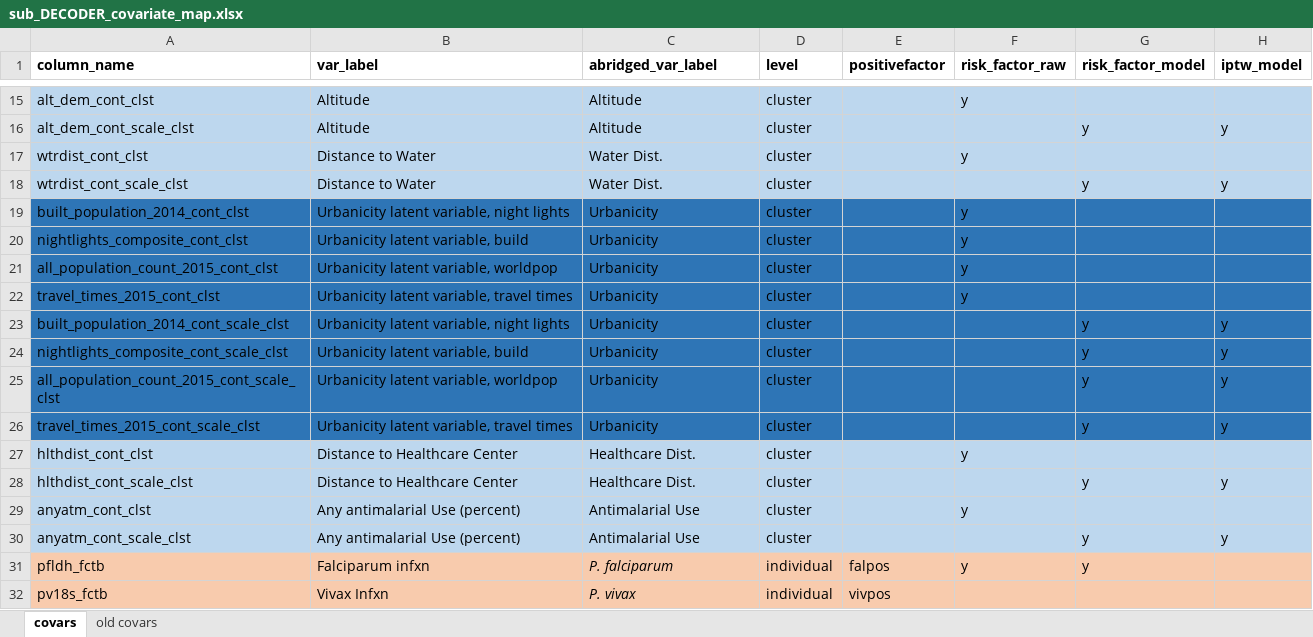
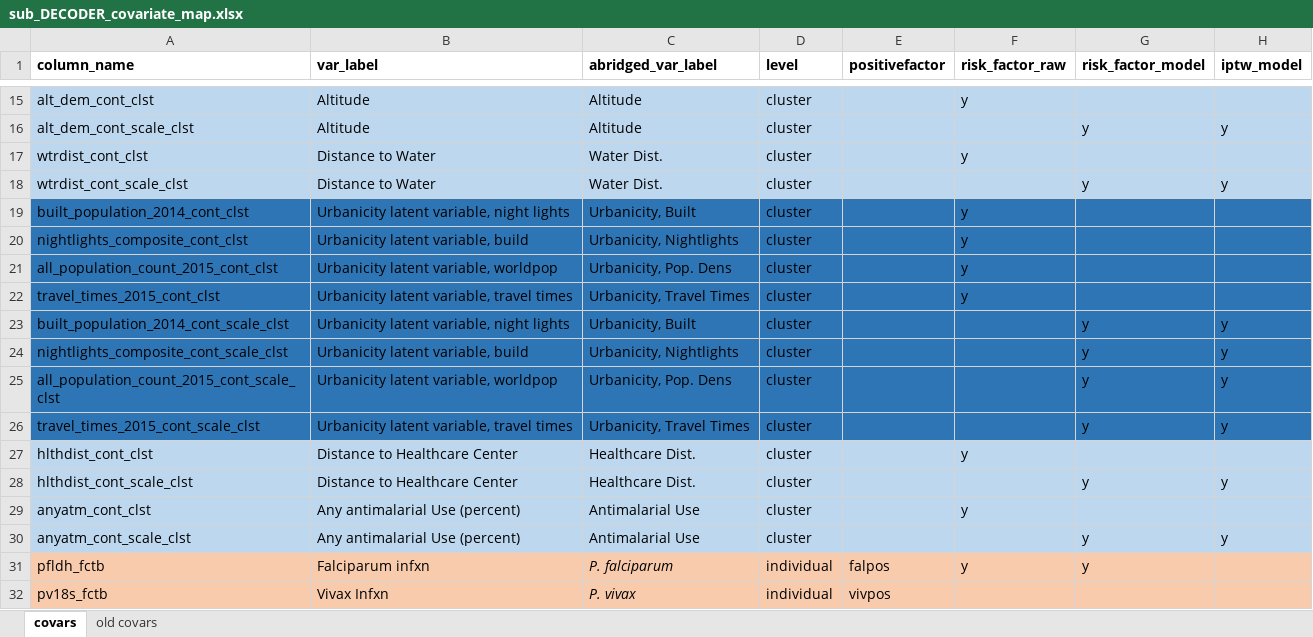
Before and after one commit to nickbrazeau/VivID_Epi, an Excel workbook: model_datamaps/sub_DECODER_covariate_map.xlsx, sheet covars, drawn as a sheet; only a part is shown, gaps mark what is left out; values as stored, in another font and other column widths than the file's, no borders; table styles not drawn; the diff names each change by its address in the sheet, - before the commit and + after, or states it on an @@ line.

```diff
--- a/model_datamaps/sub_DECODER_covariate_map.xlsx (sheet covars)
+++ b/model_datamaps/sub_DECODER_covariate_map.xlsx (sheet covars)
-C19 (abridged_var_label): Urbanicity
+C19 (abridged_var_label): Urbanicity, Built
-C20 (abridged_var_label): Urbanicity
+C20 (abridged_var_label): Urbanicity, Nightlights
-C21 (abridged_var_label): Urbanicity
+C21 (abridged_var_label): Urbanicity, Pop. Dens
-C22 (abridged_var_label): Urbanicity
+C22 (abridged_var_label): Urbanicity, Travel Times
-C23 (abridged_var_label): Urbanicity
+C23 (abridged_var_label): Urbanicity, Built
-C24 (abridged_var_label): Urbanicity
+C24 (abridged_var_label): Urbanicity, Nightlights
-C25 (abridged_var_label): Urbanicity
+C25 (abridged_var_label): Urbanicity, Pop. Dens
-C26 (abridged_var_label): Urbanicity
+C26 (abridged_var_label): Urbanicity, Travel Times
```
Also changed, not shown: 1 other file.
